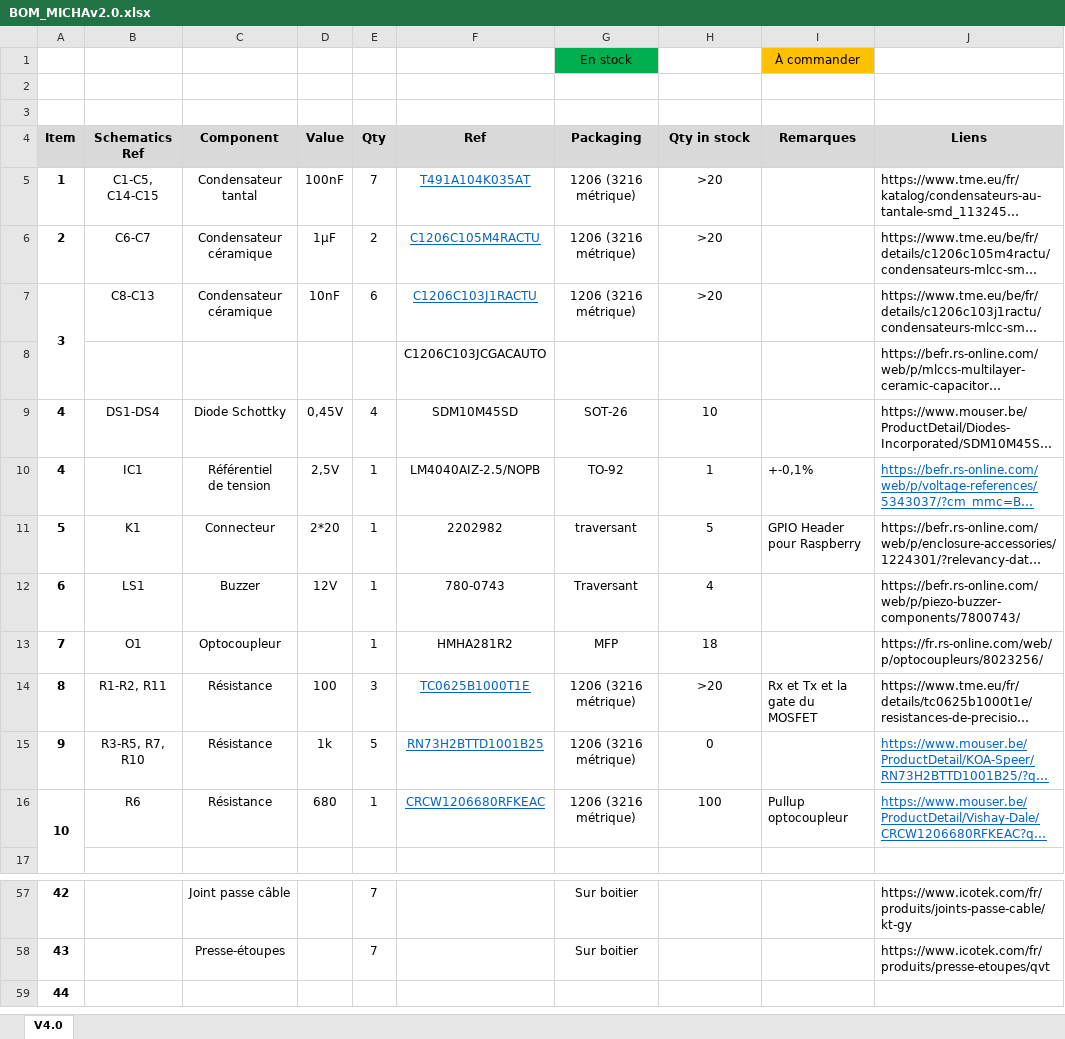
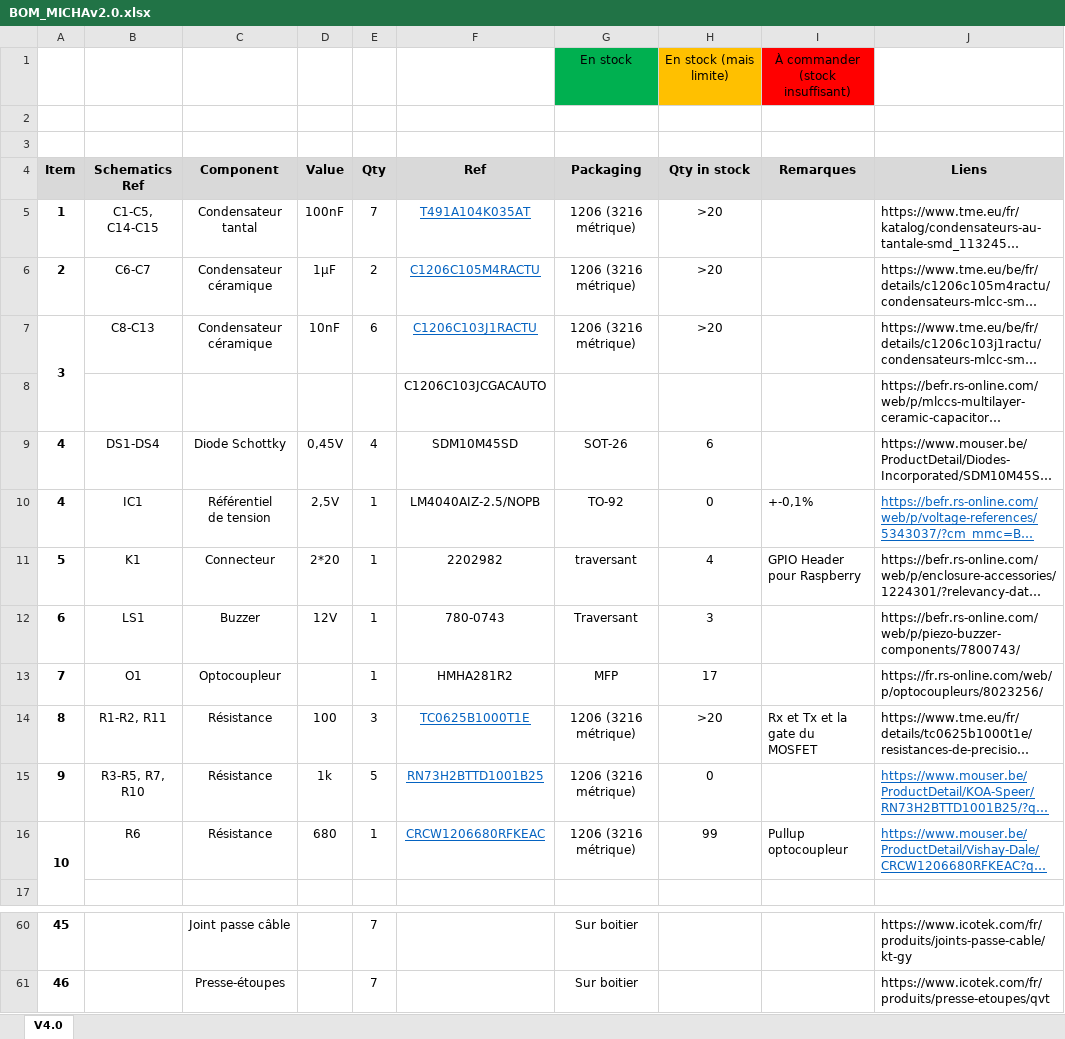
Before and after one commit to AKUINO/MICHA, an Excel workbook: BOM_MICHAv2.0.xlsx, sheet V4.0, drawn as a sheet; only a part is shown, gaps mark what is left out; long unchanged cells end in …; values as stored, in another font and other column widths than the file's, no borders; conditional formats not drawn; removed rows and columns are numbered as before the commit, all else as after; the diff covers the shown part only; the diff names each change by its address in the sheet, - before the commit and + after, or states it on an @@ line.

```diff
--- a/BOM_MICHAv2.0.xlsx (sheet V4.0)
+++ b/BOM_MICHAv2.0.xlsx (sheet V4.0)
-row 1:  |  |  |  |  |  | En stock |  | À commander
+row 1:  |  |  |  |  |  | En stock | En stock (mais limite) | À commander (stock insuffisant)
-H9 (Qty in stock): 10
+H9 (Qty in stock): 6
-H10 (Qty in stock): 1
+H10 (Qty in stock): 0
-H11 (Qty in stock): 5
+H11 (Qty in stock): 4
-H12 (Qty in stock): 4
+H12 (Qty in stock): 3
-H13 (Qty in stock): 18
+H13 (Qty in stock): 17
-H16 (Qty in stock): 100
+H16 (Qty in stock): 99
@@ column A (Item) renumbered between rows 52 and 61 @@
-row 59: 44
```
Also changed, not shown: 3 added rows and 12 edited cells elsewhere in this sheet, inventory.xlsx.
